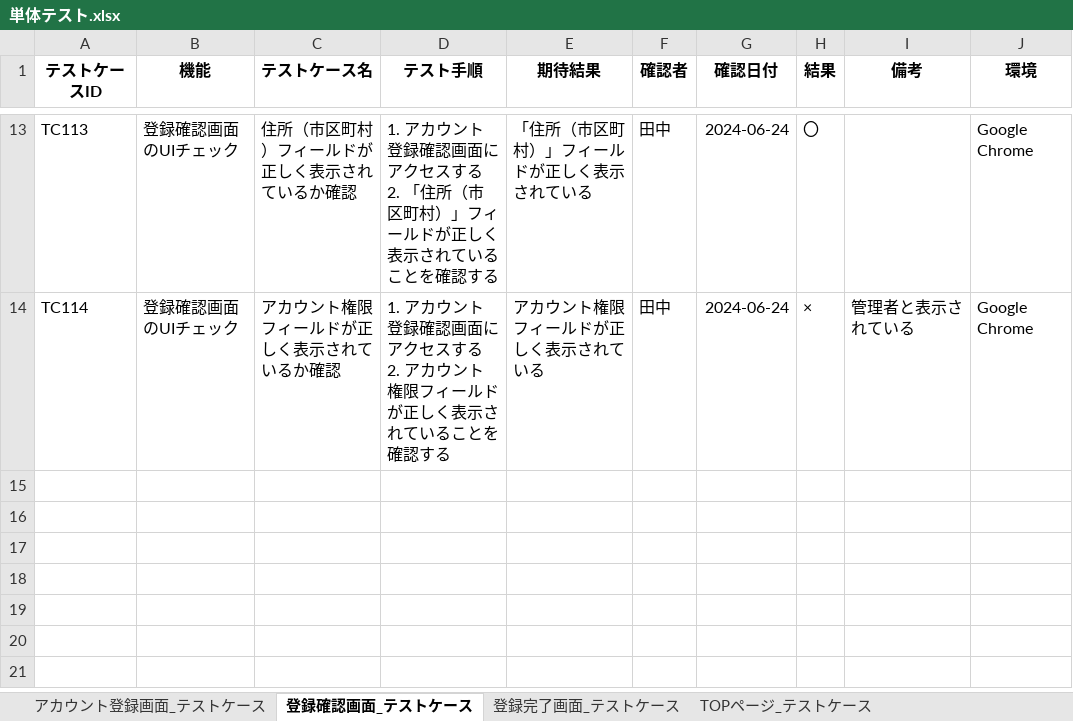
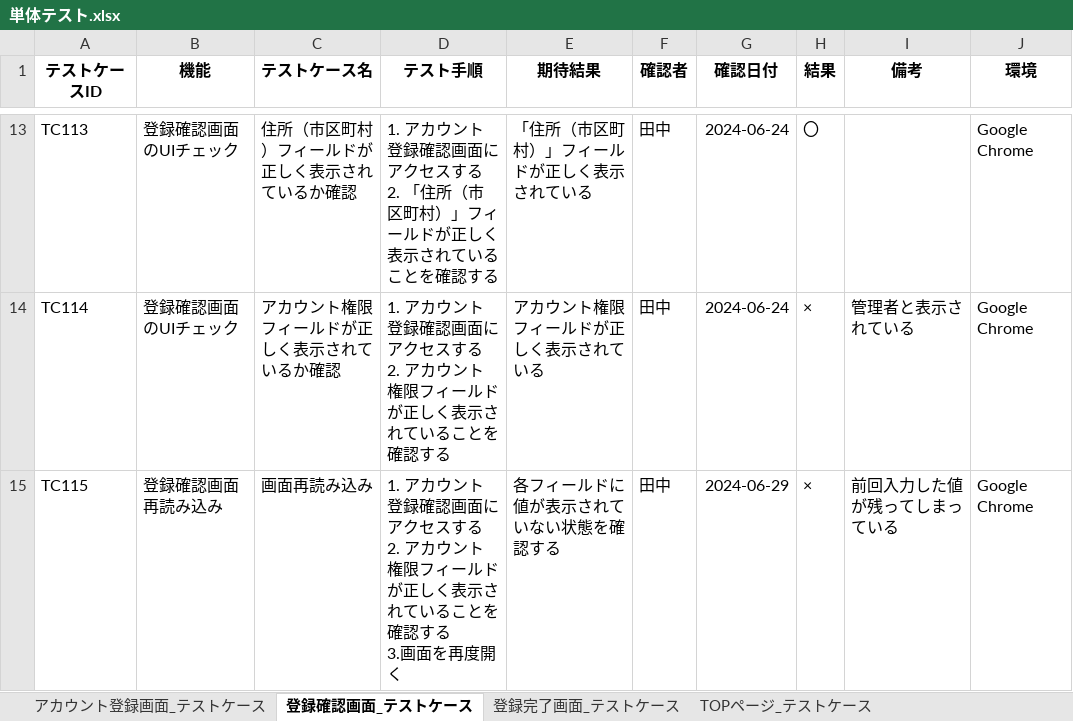
Before and after one commit to yuta02gg/account1, an Excel workbook: 単体テスト.xlsx, sheet 登録確認画面_テストケース, drawn as a sheet; only a part is shown, gaps mark what is left out; values as stored, in another font and other column widths than the file's, no borders; ↵ is a line break in a cell; the diff names each change by its address in the sheet, - before the commit and + after, or states it on an @@ line.

```diff
--- a/単体テスト.xlsx (sheet 登録確認画面_テストケース)
+++ b/単体テスト.xlsx (sheet 登録確認画面_テストケース)
+row 15: TC115 | 登録確認画面再読み込み | 画面再読み込み | 1. アカウント登録確認画面にアクセスする ↵ 2. アカウント権限フィールドが正しく表示されていることを確認する ↵ 3.画面を再度開く | 各フィールドに値が表示されていない状態を確認する | 田中 | 2024-06-29 | × | 前回入力した値が残ってしまっている | Google Chrome
```
Also changed, not shown: 4 other files.
